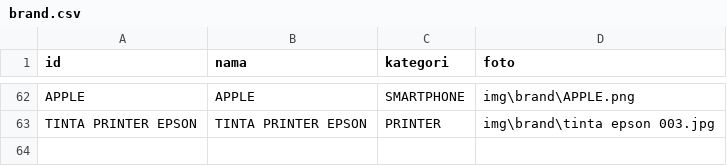
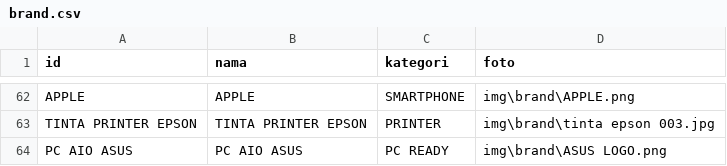
Before and after one commit to fendyfreelancestore/fendyfreelancestore, a CSV file: brand.csv, drawn as a sheet; only a part is shown, gaps mark what is left out; the diff names each change by its address in the sheet, - before the commit and + after, or states it on an @@ line.

```diff
--- a/brand.csv
+++ b/brand.csv
+row 64: PC AIO ASUS | PC AIO ASUS | PC READY | img\brand\ASUS LOGO.png
```
Also changed, not shown: produk.csv.
